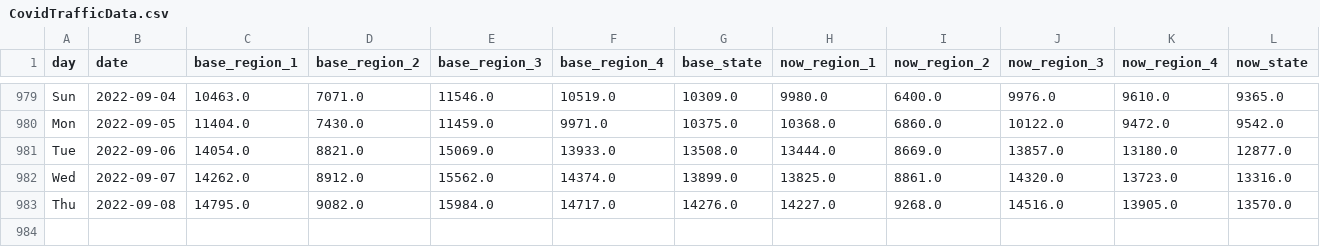
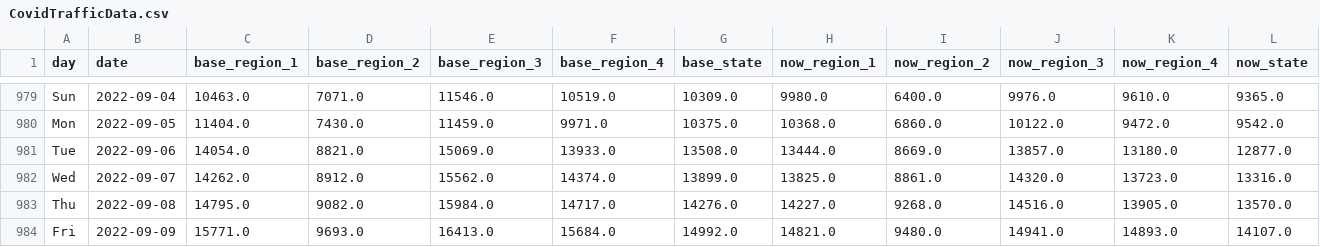
Before and after one commit to Gys19/privateData, a CSV file: CovidTrafficData.csv, drawn as a sheet; only a part is shown, gaps mark what is left out; rows hold the shown columns only; the diff names each change by its address in the sheet, - before the commit and + after, or states it on an @@ line.

Commit message:
`date`

```diff
--- a/CovidTrafficData.csv
+++ b/CovidTrafficData.csv
+row 984: Fri | 2022-09-09 | 15771.0 | 9693.0 | 16413.0 | 15684.0 | 14992.0 | 14821.0 | 9480.0 | 14941.0 | 14893.0 | 14107.0
```
Also changed, not shown: Hourly2weeks.csv, datahealth.csv.
